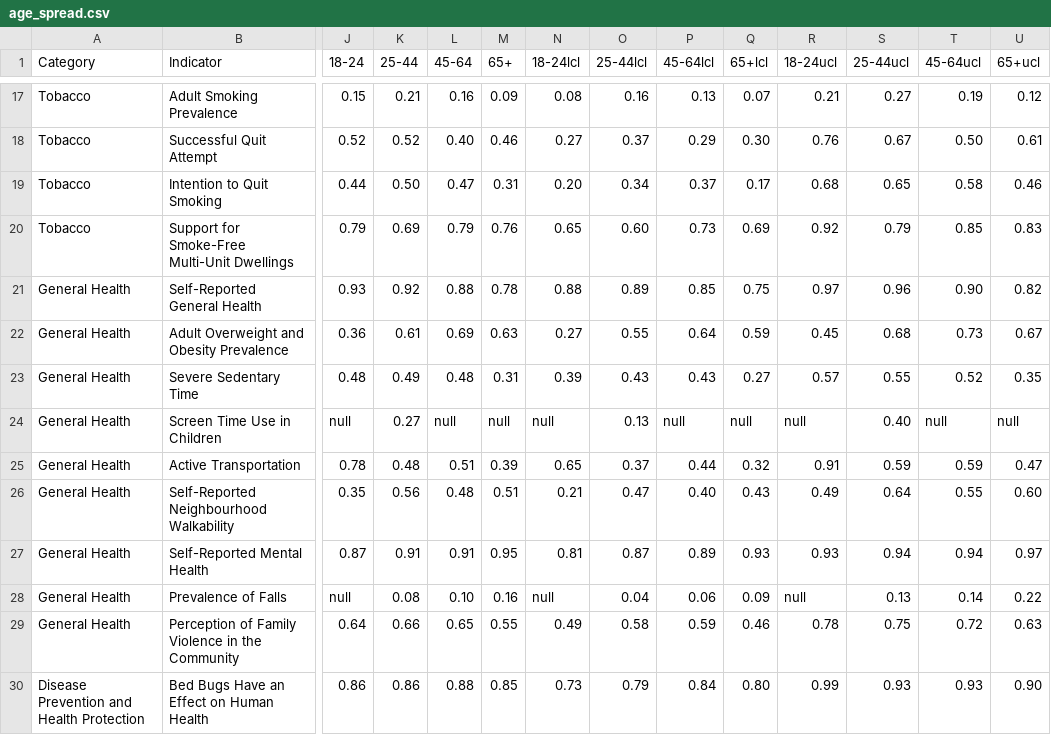
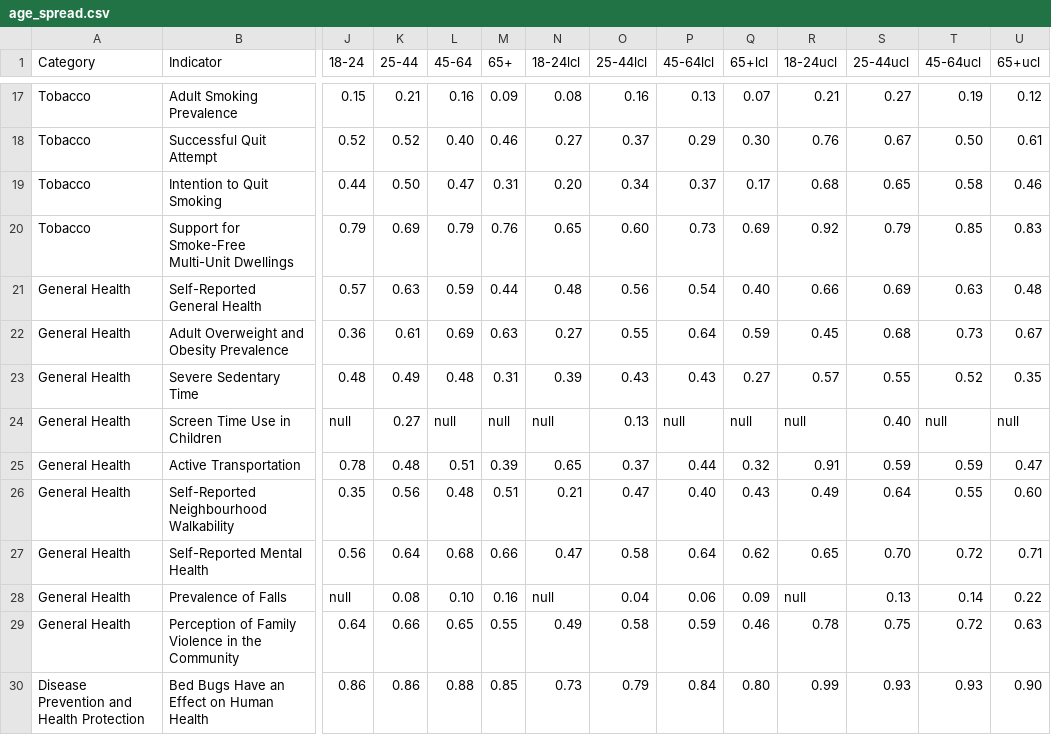
Before and after one commit to DurhamRegionHARP/RRFSS-data-explorer, a CSV file: _data/age_spread.csv, drawn as a sheet; only a part is shown, gaps mark what is left out; the diff names each change by its address in the sheet, - before the commit and + after, or states it on an @@ line.

```diff
--- a/_data/age_spread.csv
+++ b/_data/age_spread.csv
-J21 (18-24): 0.93
+J21 (18-24): 0.57
-K21 (25-44): 0.92
+K21 (25-44): 0.63
-L21 (45-64): 0.88
+L21 (45-64): 0.59
-M21 (65+): 0.78
+M21 (65+): 0.44
-N21 (18-24lcl): 0.88
+N21 (18-24lcl): 0.48
-O21 (25-44lcl): 0.89
+O21 (25-44lcl): 0.56
-P21 (45-64lcl): 0.85
+P21 (45-64lcl): 0.54
-Q21 (65+lcl): 0.75
+Q21 (65+lcl): 0.40
-R21 (18-24ucl): 0.97
+R21 (18-24ucl): 0.66
-S21 (25-44ucl): 0.96
+S21 (25-44ucl): 0.69
-T21 (45-64ucl): 0.90
+T21 (45-64ucl): 0.63
-U21 (65+ucl): 0.82
+U21 (65+ucl): 0.48
-J27 (18-24): 0.87
+J27 (18-24): 0.56
-K27 (25-44): 0.91
+K27 (25-44): 0.64
-L27 (45-64): 0.91
+L27 (45-64): 0.68
-M27 (65+): 0.95
+M27 (65+): 0.66
-N27 (18-24lcl): 0.81
+N27 (18-24lcl): 0.47
-O27 (25-44lcl): 0.87
+O27 (25-44lcl): 0.58
-P27 (45-64lcl): 0.89
+P27 (45-64lcl): 0.64
-Q27 (65+lcl): 0.93
+Q27 (65+lcl): 0.62
-R27 (18-24ucl): 0.93
+R27 (18-24ucl): 0.65
-S27 (25-44ucl): 0.94
+S27 (25-44ucl): 0.70
-T27 (45-64ucl): 0.94
+T27 (45-64ucl): 0.72
-U27 (65+ucl): 0.97
+U27 (65+ucl): 0.71
```
Also changed, not shown: _data/gender_gap.csv, _data/income_divide.csv, 1 other file.
